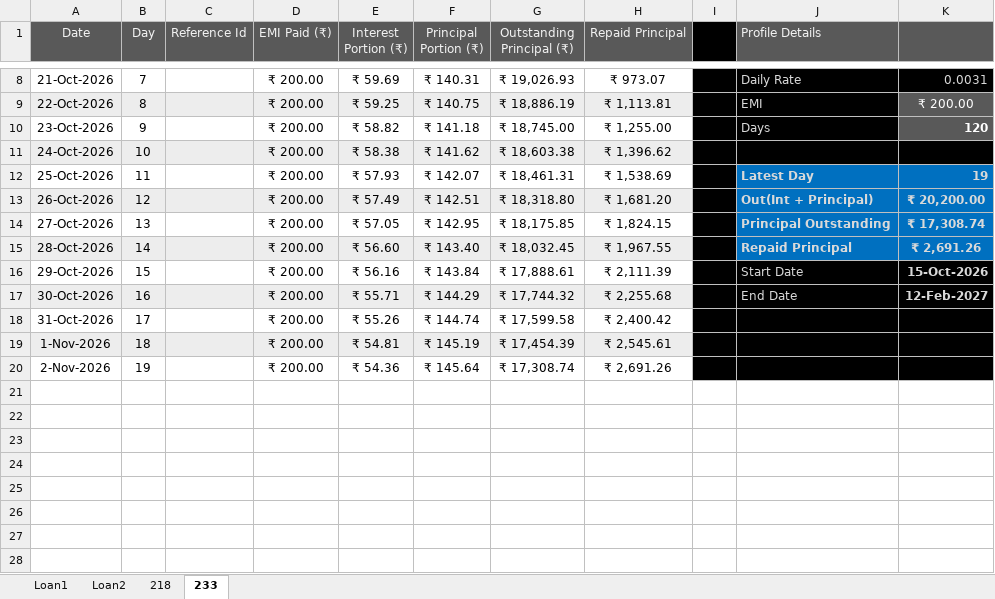
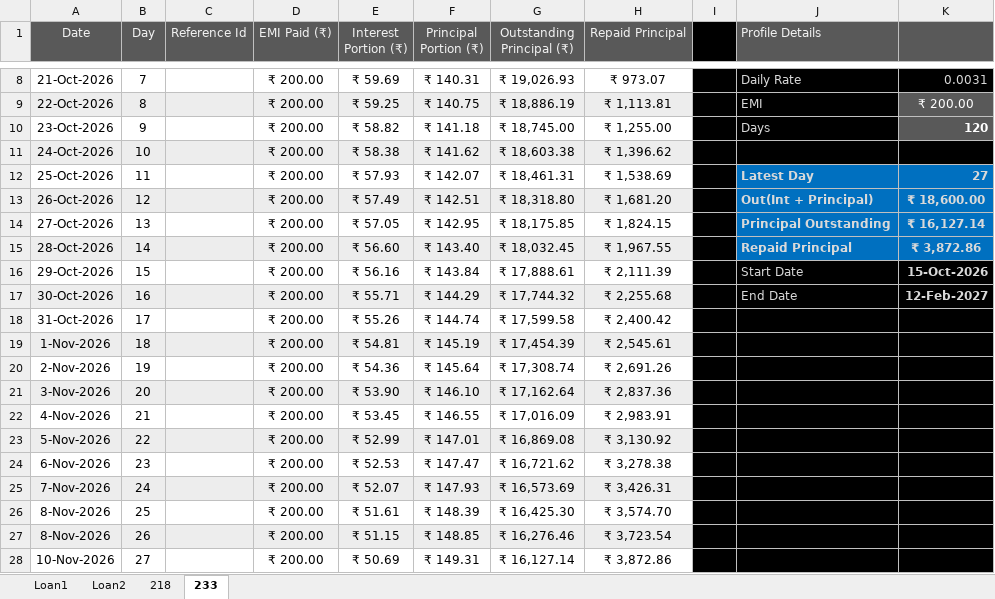
Before and after one commit to aboongm/tungfamFinance, an Excel workbook: NBFC-MF/Borrowers/Bidyabati_Daily.xlsx, sheet 233, drawn as a sheet; only a part is shown, gaps mark what is left out; values as stored, in another font and other column widths than the file's, no borders; the diff names each change by its address in the sheet, - before the commit and + after, or states it on an @@ line.

```diff
--- a/NBFC-MF/Borrowers/Bidyabati_Daily.xlsx (sheet 233)
+++ b/NBFC-MF/Borrowers/Bidyabati_Daily.xlsx (sheet 233)
-K12: 19
+K12: 27
-K13: ₹ 20,200.00
+K13: ₹ 18,600.00
-K14: ₹ 17,308.74
+K14: ₹ 16,127.14
-K15: ₹ 2,691.26
+K15: ₹ 3,872.86
+row 21: 3-Nov-2026 | 20 |  | ₹ 200.00 | ₹ 53.90 | ₹ 146.10 | ₹ 17,162.64 | ₹ 2,837.36
+row 22: 4-Nov-2026 | 21 |  | ₹ 200.00 | ₹ 53.45 | ₹ 146.55 | ₹ 17,016.09 | ₹ 2,983.91
+row 23: 5-Nov-2026 | 22 |  | ₹ 200.00 | ₹ 52.99 | ₹ 147.01 | ₹ 16,869.08 | ₹ 3,130.92
+row 24: 6-Nov-2026 | 23 |  | ₹ 200.00 | ₹ 52.53 | ₹ 147.47 | ₹ 16,721.62 | ₹ 3,278.38
+row 25: 7-Nov-2026 | 24 |  | ₹ 200.00 | ₹ 52.07 | ₹ 147.93 | ₹ 16,573.69 | ₹ 3,426.31
+row 26: 8-Nov-2026 | 25 |  | ₹ 200.00 | ₹ 51.61 | ₹ 148.39 | ₹ 16,425.30 | ₹ 3,574.70
+row 27: 8-Nov-2026 | 26 |  | ₹ 200.00 | ₹ 51.15 | ₹ 148.85 | ₹ 16,276.46 | ₹ 3,723.54
+row 28: 10-Nov-2026 | 27 |  | ₹ 200.00 | ₹ 50.69 | ₹ 149.31 | ₹ 16,127.14 | ₹ 3,872.86
```
Also changed, not shown: sheet 218, NBFC-MF/Borrowers/Khurai_Ahongei _Group_Weekly.xlsx, NBFC-MF/Borrowers/Ronel_Weekly.xlsx, 33 other files.
